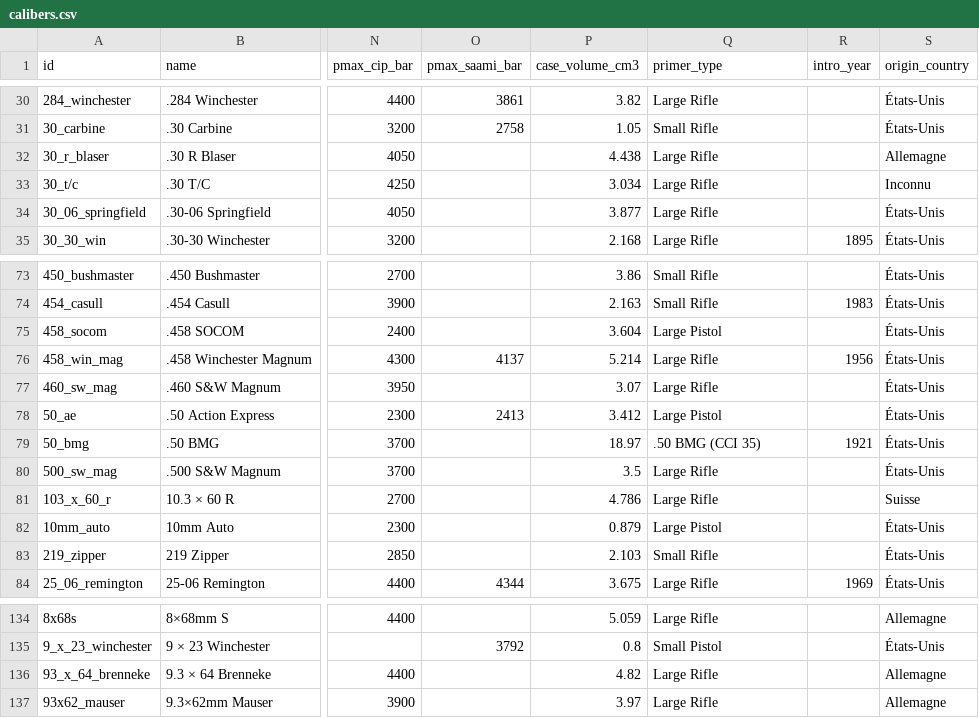
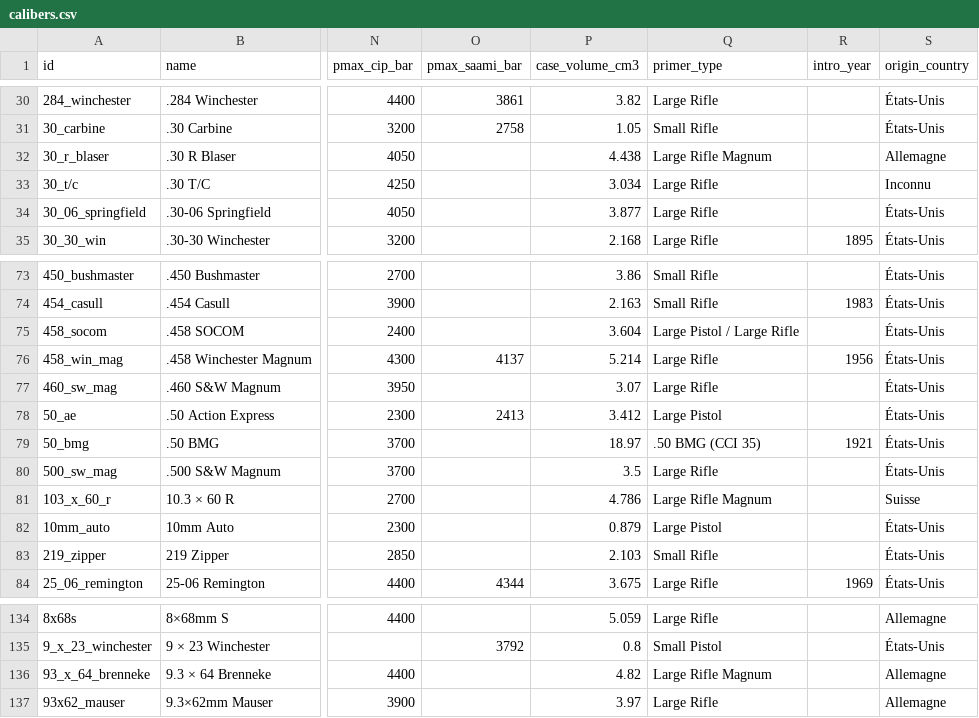
Before and after one commit to fbastin/calibers, a CSV file: calibers.csv, drawn as a sheet; only a part is shown, gaps mark what is left out; the diff names each change by its address in the sheet, - before the commit and + after, or states it on an @@ line.

```diff
--- a/calibers.csv
+++ b/calibers.csv
-Q32 (primer_type): Large Rifle
+Q32 (primer_type): Large Rifle Magnum
-Q75 (primer_type): Large Pistol
+Q75 (primer_type): Large Pistol / Large Rifle
-Q81 (primer_type): Large Rifle
+Q81 (primer_type): Large Rifle Magnum
-Q136 (primer_type): Large Rifle
+Q136 (primer_type): Large Rifle Magnum
```
Also changed, not shown: 3 other files.
